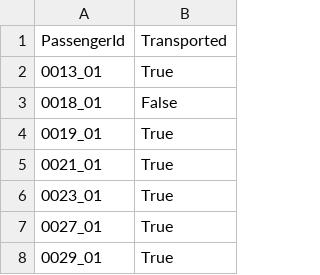
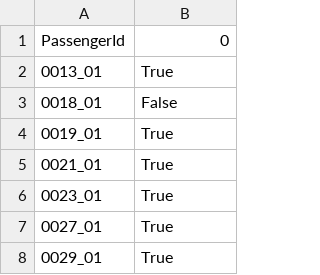
Before and after one commit to Hapinace/spaceship_titanic, a CSV file: output.csv, drawn as a sheet; only a part is shown.

```diff
--- a/output.csv
+++ b/output.csv
@@ -1,2 +1,2 @@
-PassengerId,Transported
+PassengerId,0
 0013_01,True
```
Also changed, not shown: 2 other files.
